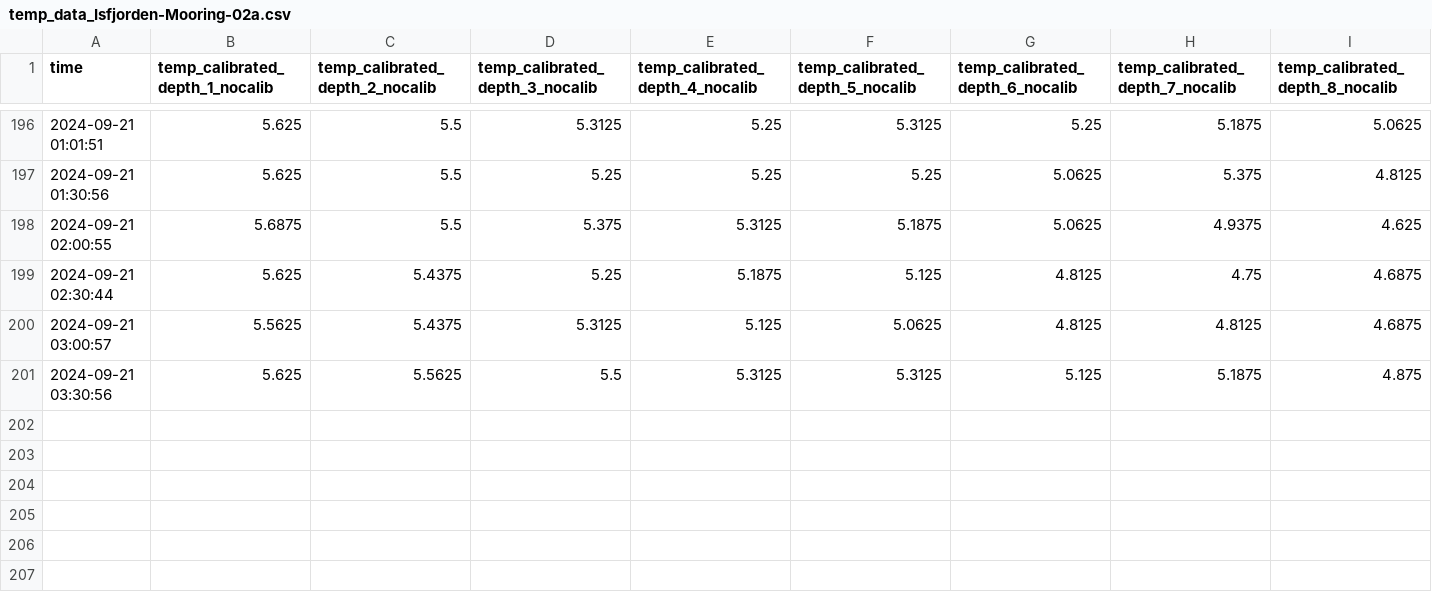
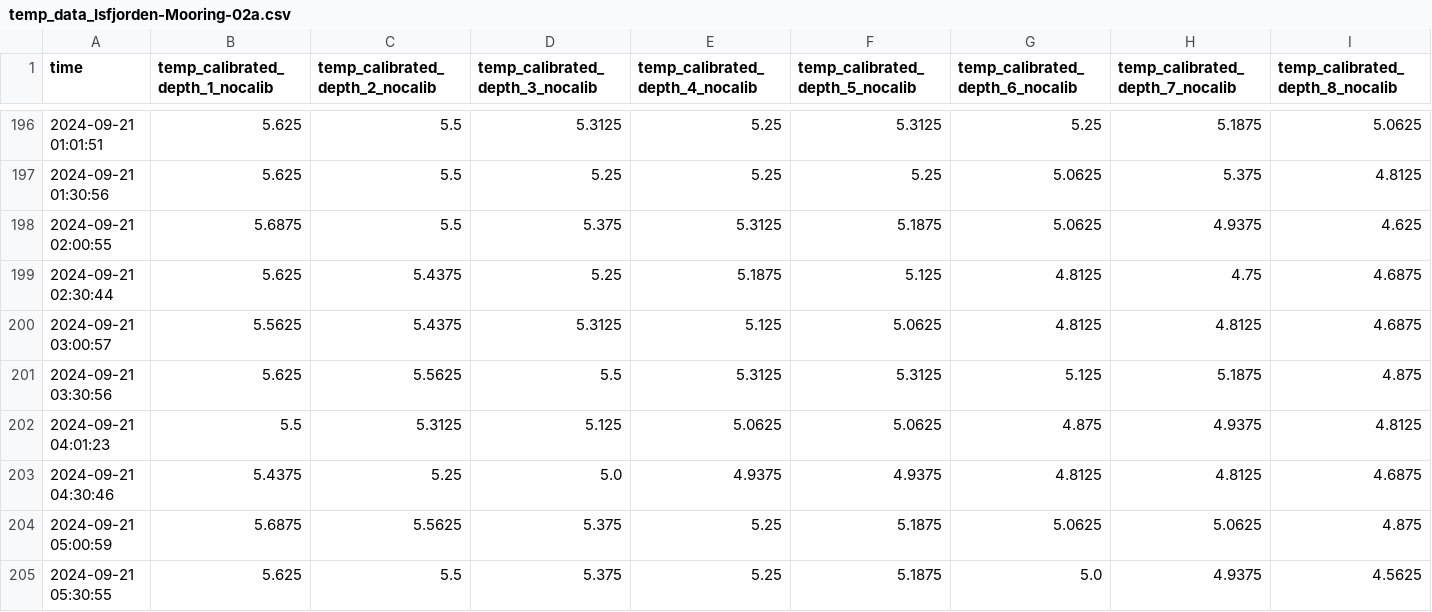
Before and after one commit to jerabaul29/2024_data_Isfjorden_02a, a CSV file: temp_data_Isfjorden-Mooring-02a.csv, drawn as a sheet; only a part is shown, gaps mark what is left out; rows hold the shown columns only; the diff names each change by its address in the sheet, - before the commit and + after, or states it on an @@ line.

Commit message:
Push data

```diff
--- a/temp_data_Isfjorden-Mooring-02a.csv
+++ b/temp_data_Isfjorden-Mooring-02a.csv
+row 202: 2024-09-21 04:01:23 | 5.5 | 5.3125 | 5.125 | 5.0625 | 5.0625 | 4.875 | 4.9375 | 4.8125
+row 203: 2024-09-21 04:30:46 | 5.4375 | 5.25 | 5.0 | 4.9375 | 4.9375 | 4.8125 | 4.8125 | 4.6875
+row 204: 2024-09-21 05:00:59 | 5.6875 | 5.5625 | 5.375 | 5.25 | 5.1875 | 5.0625 | 5.0625 | 4.875
+row 205: 2024-09-21 05:30:55 | 5.625 | 5.5 | 5.375 | 5.25 | 5.1875 | 5.0 | 4.9375 | 4.5625
```
